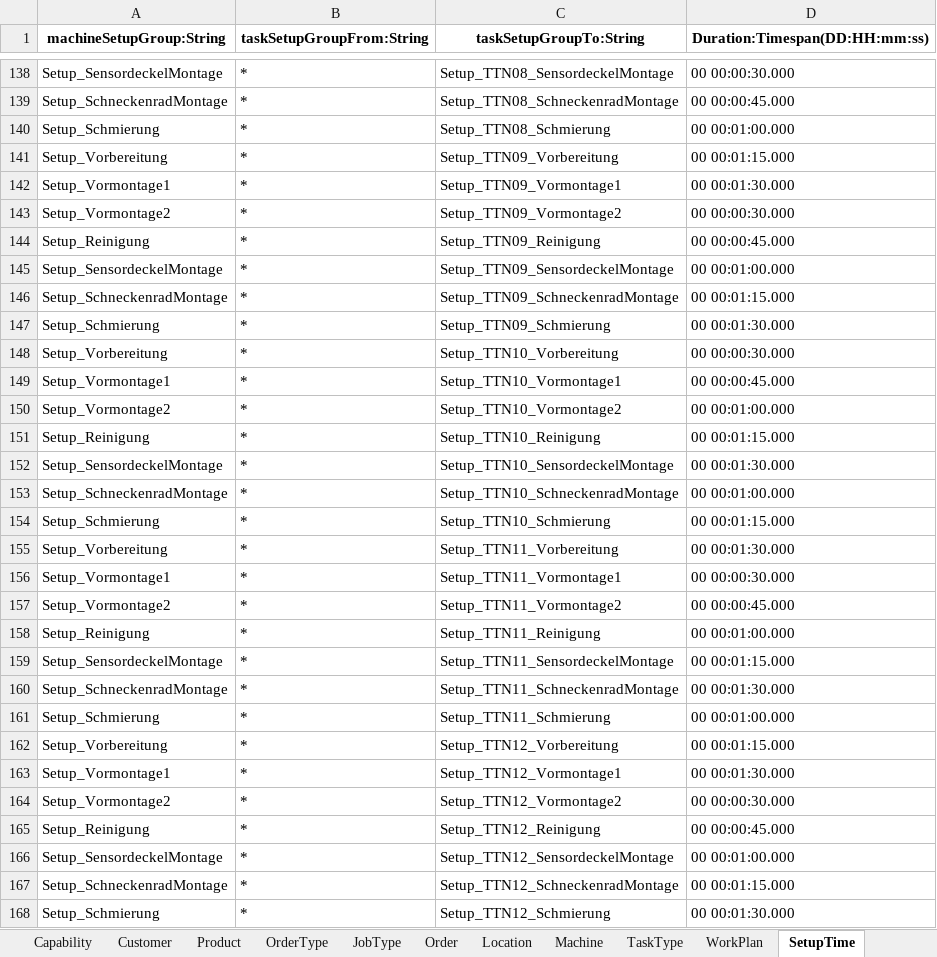
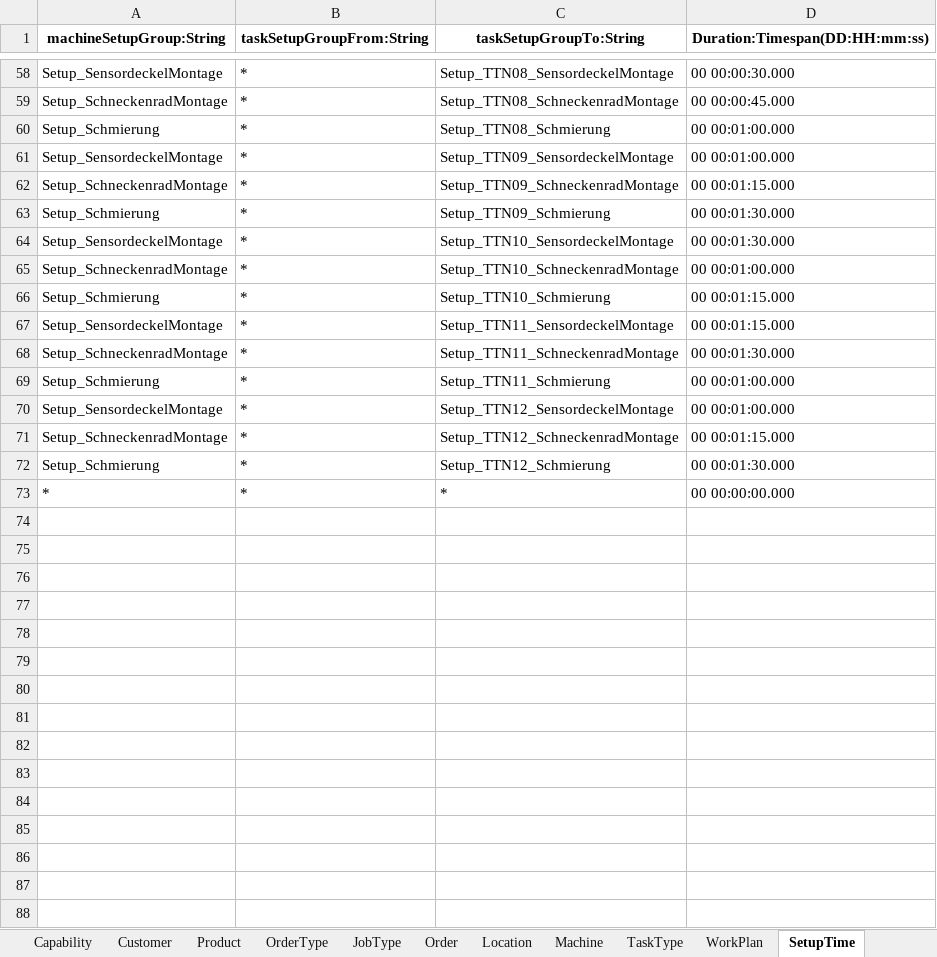
Before and after one commit to sdm4fzi/prodsys, an Excel workbook: data/adapter_sdm/flexis/Szenario1-84Sek_gut_neu.xlsx, sheet SetupTime, drawn as a sheet; only a part is shown, gaps mark what is left out; the shorter side is filled out with more unchanged rows; values as stored, in another font and other column widths than the file's, no borders; the diff covers the shown part only; the diff names each change by its address in the sheet, - before the commit and + after, or states it on an @@ line.

```diff
--- a/data/adapter_sdm/flexis/Szenario1-84Sek_gut_neu.xlsx (sheet SetupTime)
+++ b/data/adapter_sdm/flexis/Szenario1-84Sek_gut_neu.xlsx (sheet SetupTime)
-row 141: Setup_Vorbereitung | * | Setup_TTN09_Vorbereitung | 00 00:01:15.000
-row 142: Setup_Vormontage1 | * | Setup_TTN09_Vormontage1 | 00 00:01:30.000
-row 143: Setup_Vormontage2 | * | Setup_TTN09_Vormontage2 | 00 00:00:30.000
-row 144: Setup_Reinigung | * | Setup_TTN09_Reinigung | 00 00:00:45.000
-row 148: Setup_Vorbereitung | * | Setup_TTN10_Vorbereitung | 00 00:00:30.000
-row 149: Setup_Vormontage1 | * | Setup_TTN10_Vormontage1 | 00 00:00:45.000
-row 150: Setup_Vormontage2 | * | Setup_TTN10_Vormontage2 | 00 00:01:00.000
-row 151: Setup_Reinigung | * | Setup_TTN10_Reinigung | 00 00:01:15.000
-row 155: Setup_Vorbereitung | * | Setup_TTN11_Vorbereitung | 00 00:01:30.000
-row 156: Setup_Vormontage1 | * | Setup_TTN11_Vormontage1 | 00 00:00:30.000
-row 157: Setup_Vormontage2 | * | Setup_TTN11_Vormontage2 | 00 00:00:45.000
-row 158: Setup_Reinigung | * | Setup_TTN11_Reinigung | 00 00:01:00.000
-row 162: Setup_Vorbereitung | * | Setup_TTN12_Vorbereitung | 00 00:01:15.000
-row 163: Setup_Vormontage1 | * | Setup_TTN12_Vormontage1 | 00 00:01:30.000
-row 164: Setup_Vormontage2 | * | Setup_TTN12_Vormontage2 | 00 00:00:30.000
-row 165: Setup_Reinigung | * | Setup_TTN12_Reinigung | 00 00:00:45.000
```
Also changed, not shown: 80 removed rows elsewhere in this sheet, sheet TaskType, sheet TransitionTime, sheet ProcessTime, sheet WorkPlan, sheet Machine, sheet Link, 3 more sheets, data/adapter_sdm/flexis/Szenario1-84Sek_gut_mit_location.xlsx, 5 other files.
